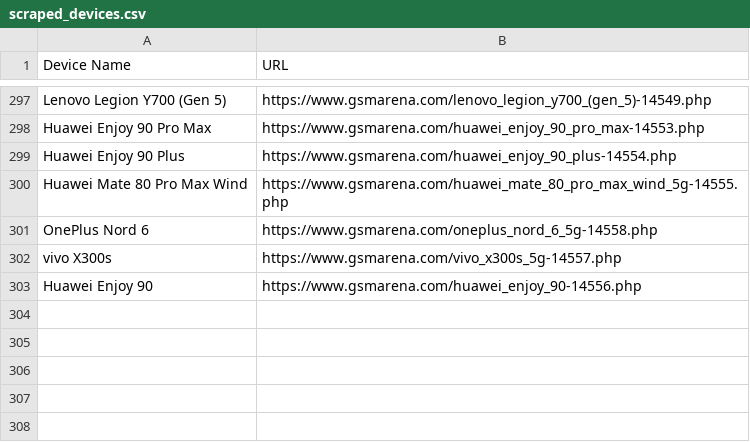
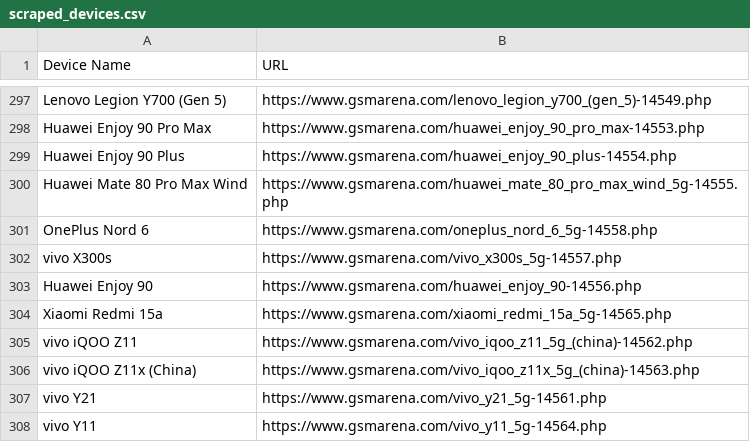
Before and after one commit to fahimpyto/gsm_latest_data_full_automation, a CSV file: scraped_devices.csv, drawn as a sheet; only a part is shown, gaps mark what is left out; the diff names each change by its address in the sheet, - before the commit and + after, or states it on an @@ line.

```diff
--- a/scraped_devices.csv
+++ b/scraped_devices.csv
+row 304: Xiaomi Redmi 15a | https://www.gsmarena.com/xiaomi_redmi_15a_5g-14565.php
+row 305: vivo iQOO Z11 | https://www.gsmarena.com/vivo_iqoo_z11_5g_(china)-14562.php
+row 306: vivo iQOO Z11x (China) | https://www.gsmarena.com/vivo_iqoo_z11x_5g_(china)-14563.php
+row 307: vivo Y21 | https://www.gsmarena.com/vivo_y21_5g-14561.php
+row 308: vivo Y11 | https://www.gsmarena.com/vivo_y11_5g-14564.php
```
Also changed, not shown: 15 other files.
